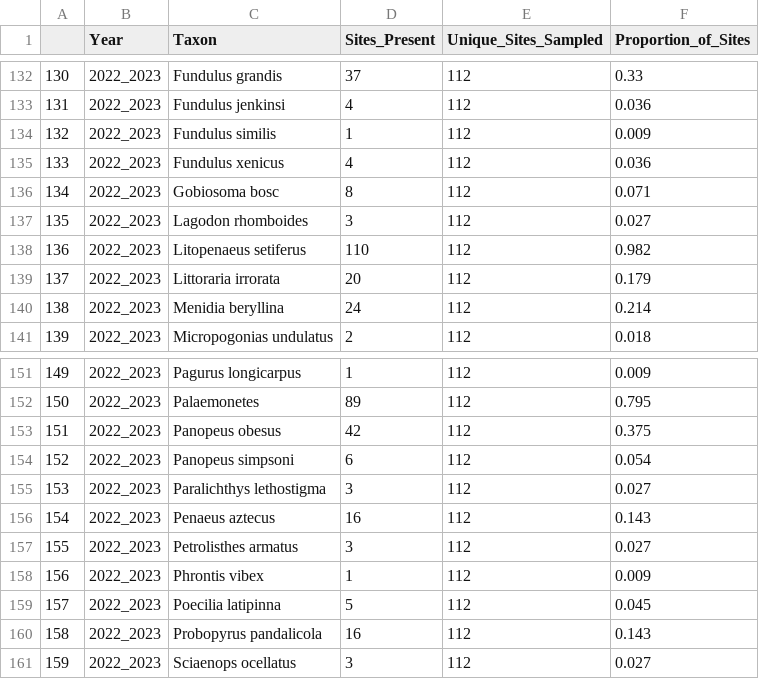
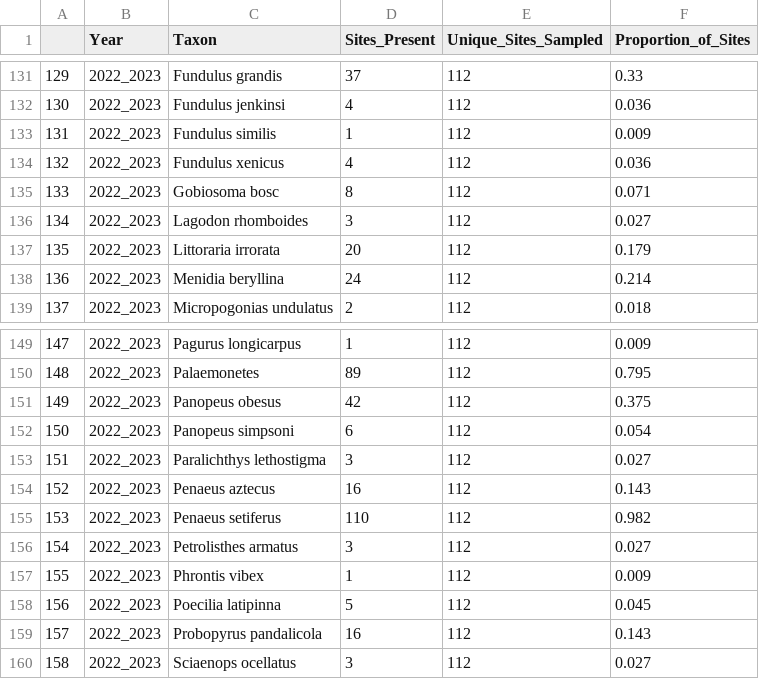
Before and after one commit to heleavitt/species_range_project, a CSV file: presence_summary.csv, drawn as a sheet; only a part is shown, gaps mark what is left out; removed rows and columns are numbered as before the commit, all else as after; the diff covers the shown part only; the diff names each change by its address in the sheet, - before the commit and + after, or states it on an @@ line.

```diff
--- a/presence_summary.csv
+++ b/presence_summary.csv
@@ column A renumbered from row 5 down @@
-row 138: 136 | 2022_2023 | Litopenaeus setiferus | 110 | 112 | 0.982
+row 155: 153 | 2022_2023 | Penaeus setiferus | 110 | 112 | 0.982
```
Also changed, not shown: 6 added rows, 7 removed rows and 14 edited cells elsewhere in this file, final_aphia_codex_edited.csv, presence_pivot.csv, 6 other files.
